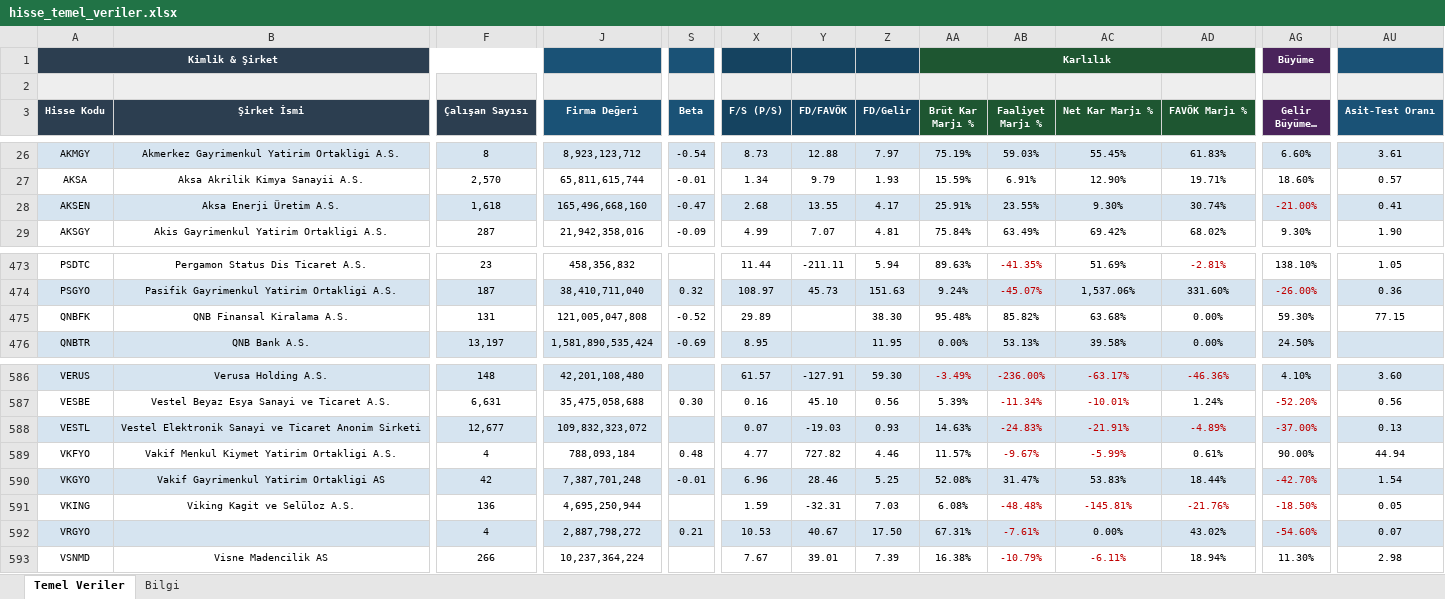
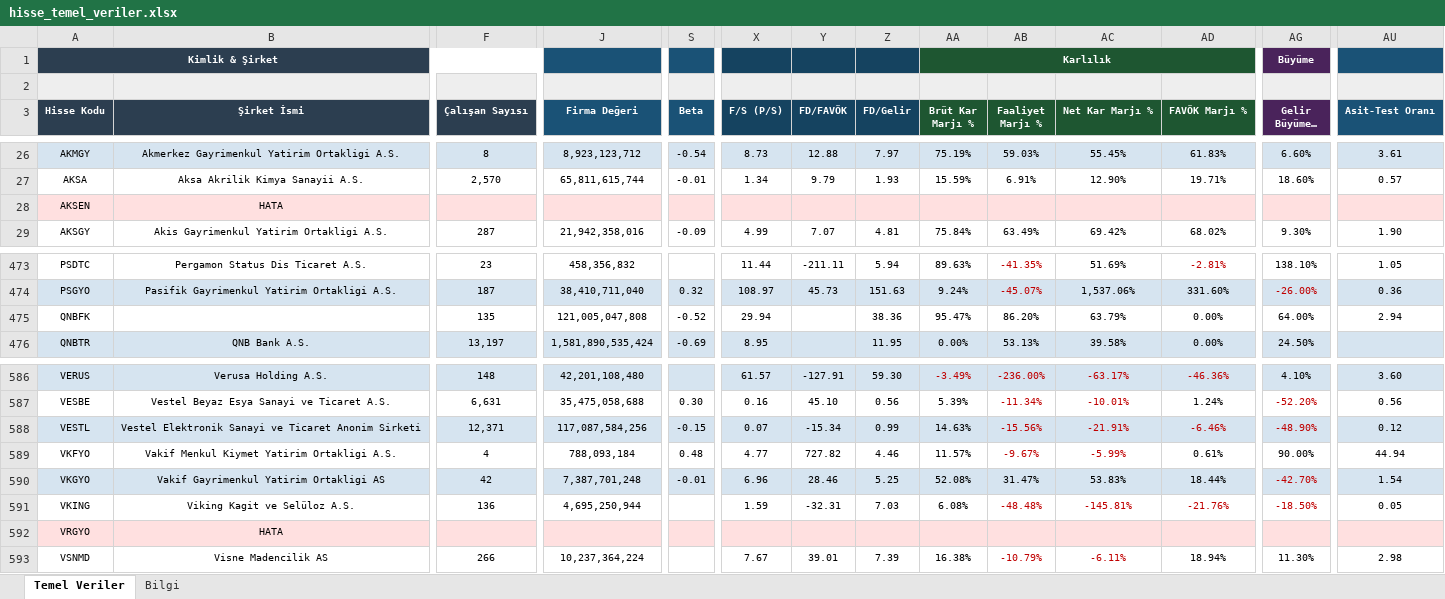
Before and after one commit to fkcengizhan-crypto/ghtvt, an Excel workbook: hisse_temel_veriler.xlsx, sheet Temel Veriler, drawn as a sheet; only a part is shown, gaps mark what is left out; long unchanged cells end in …; values as stored, in another font and other column widths than the file's, no borders; removed rows and columns are numbered as before the commit, all else as after; rows hold the shown columns only; the diff covers the shown part only; the diff names each change by its address in the sheet, - before the commit and + after, or states it on an @@ line.

```diff
--- a/hisse_temel_veriler.xlsx (sheet Temel Veriler)
+++ b/hisse_temel_veriler.xlsx (sheet Temel Veriler)
-row 28: AKSEN | Aksa Enerji Üretim A.S. | 1,618 | 165,496,668,160 | -0.47 | 2.68 | 13.55 | 4.17 | 25.91% | 23.55% | 9.30% | 30.74% | -21.00% | 0.41
+row 28: AKSEN | HATA
-B475 (Şirket İsmi): QNB Finansal Kiralama A.S.
+B475 (Şirket İsmi): (empty)
-F475 (Çalışan Sayısı): 131
+F475 (Çalışan Sayısı): 135
-X475 (F/S (P/S)): 29.89
+X475 (F/S (P/S)): 29.94
-Z475 (FD/Gelir): 38.30
+Z475 (FD/Gelir): 38.36
-AA475 (Brüt Kar Marjı %): 95.48%
+AA475 (Brüt Kar Marjı %): 95.47%
-AB475 (Faaliyet Marjı %): 85.82%
+AB475 (Faaliyet Marjı %): 86.20%
-AC475 (Net Kar Marjı %): 63.68%
+AC475 (Net Kar Marjı %): 63.79%
-AG475 (Gelir Büyümesi %): 59.30%
+AG475 (Gelir Büyümesi %): 64.00%
-AU475 (Asit-Test Oranı): 77.15
+AU475 (Asit-Test Oranı): 2.94
-F588 (Çalışan Sayısı): 12,677
+F588 (Çalışan Sayısı): 12,371
-J588 (Firma Değeri): 109,832,323,072
+J588 (Firma Değeri): 117,087,584,256
-S588 (Beta): (empty)
+S588 (Beta): -0.15
-Y588 (FD/FAVÖK): -19.03
+Y588 (FD/FAVÖK): -15.34
-Z588 (FD/Gelir): 0.93
+Z588 (FD/Gelir): 0.99
-AB588 (Faaliyet Marjı %): -24.83%
+AB588 (Faaliyet Marjı %): -15.56%
-AD588 (FAVÖK Marjı %): -4.89%
+AD588 (FAVÖK Marjı %): -6.46%
-AG588 (Gelir Büyümesi %): -37.00%
+AG588 (Gelir Büyümesi %): -48.90%
-AU588 (Asit-Test Oranı): 0.13
+AU588 (Asit-Test Oranı): 0.12
-row 592: VRGYO |  | 4 | 2,887,798,272 | 0.21 | 10.53 | 40.67 | 17.50 | 67.31% | -7.61% | 0.00% | 43.02% | -54.60% | 0.07
+row 592: VRGYO | HATA
```
Also changed, not shown: 170 edited cells and cell formats elsewhere in this sheet, sheet Bilgi, 2 other files.
